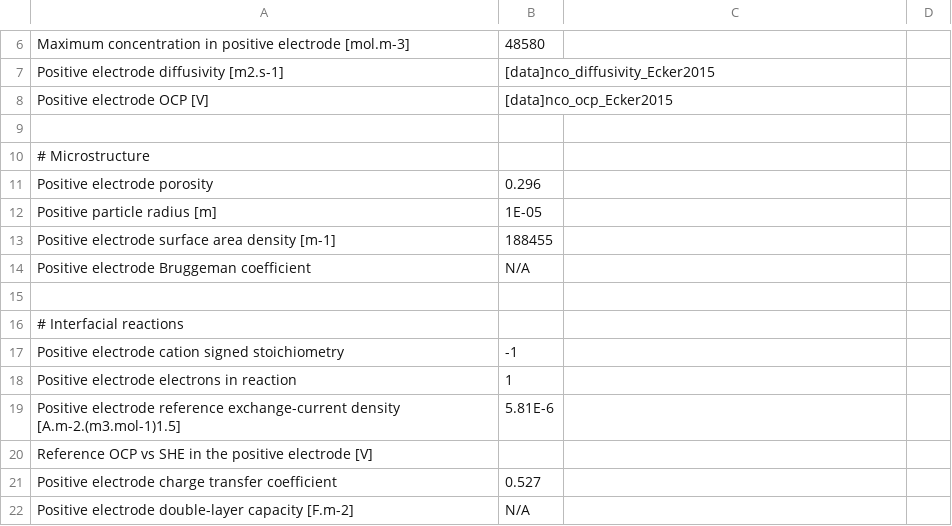
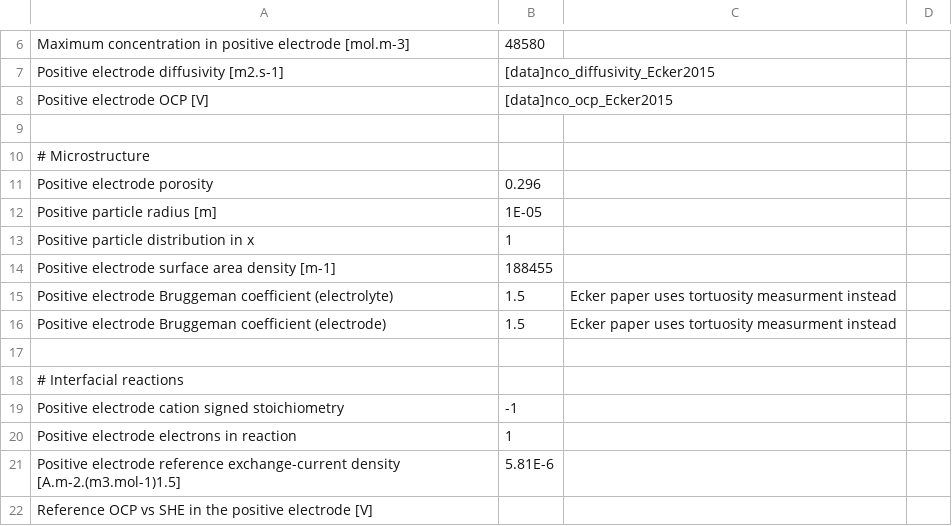
Before and after one commit to tlestang/PyBaMM, a CSV file: input/parameters/lithium-ion/cathodes/LiNiCoO2_Ecker2015/parameters.csv, drawn as a sheet; only a part is shown, gaps mark what is left out; the shorter side is filled out with more unchanged rows.

Commit message:
#729 setting up tests for ecker set

```diff
--- a/input/parameters/lithium-ion/cathodes/LiNiCoO2_Ecker2015/parameters.csv
+++ b/input/parameters/lithium-ion/cathodes/LiNiCoO2_Ecker2015/parameters.csv
@@ -12,4 +12,6 @@ Positive electrode porosity,0.296,,
 Positive particle radius [m],1E-05,,
+Positive particle distribution in x,1,,
 Positive electrode surface area density [m-1],188455,,
-Positive electrode Bruggeman coefficient,N/A,,
+Positive electrode Bruggeman coefficient (electrolyte),1.5,Ecker paper uses tortuosity measurment instead,
+Positive electrode Bruggeman coefficient (electrode),1.5, Ecker paper uses tortuosity measurment instead,
 ,,,
```
Also changed, not shown: input/parameters/lithium-ion/anodes/graphite_Ecker2015/parameters.csv, input/parameters/lithium-ion/cells/kokam_Ecker2015/parameters.csv, 7 other files.
